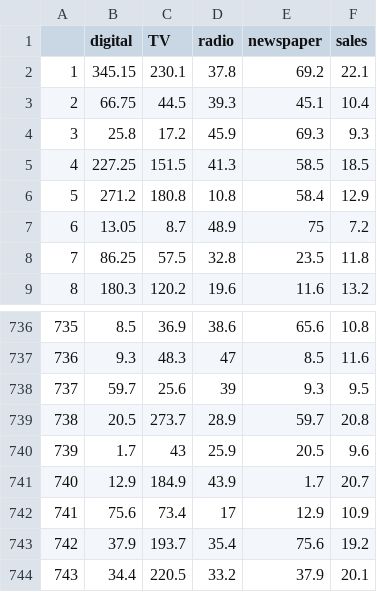
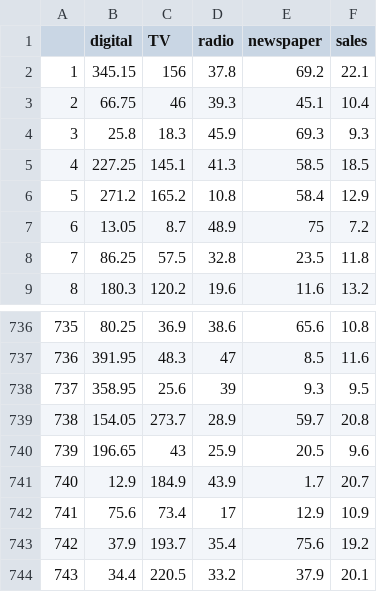
Before and after one commit to gstripling00/introduction_to_neural_networks, a CSV file: Advertising_2023.csv, drawn as a sheet; only a part is shown, gaps mark what is left out; the diff covers the shown part only.

```diff
--- a/Advertising_2023.csv
+++ b/Advertising_2023.csv
@@ -1,7 +1,7 @@
 ,digital,TV,radio,newspaper,sales
-1,345.15,230.1,37.8,69.2,22.1
-2,66.75,44.5,39.3,45.1,10.4
-3,25.8,17.2,45.9,69.3,9.3
-4,227.25,151.5,41.3,58.5,18.5
-5,271.2,180.8,10.8,58.4,12.9
+1,345.15,156,37.8,69.2,22.1
+2,66.75,46,39.3,45.1,10.4
+3,25.8,18.3,45.9,69.3,9.3
+4,227.25,145.1,41.3,58.5,18.5
+5,271.2,165.2,10.8,58.4,12.9
 6,13.05,8.7,48.9,75,7.2
@@ -736,6 +736,6 @@
-735,8.5,36.9,38.6,65.6,10.8
-736,9.3,48.3,47,8.5,11.6
-737,59.7,25.6,39,9.3,9.5
-738,20.5,273.7,28.9,59.7,20.8
-739,1.7,43,25.9,20.5,9.6
+735,80.25,36.9,38.6,65.6,10.8
+736,391.95,48.3,47,8.5,11.6
+737,358.95,25.6,39,9.3,9.5
+738,154.05,273.7,28.9,59.7,20.8
+739,196.65,43,25.9,20.5,9.6
 740,12.9,184.9,43.9,1.7,20.7
```
Also changed, not shown: 54 edited cells elsewhere in this file.
